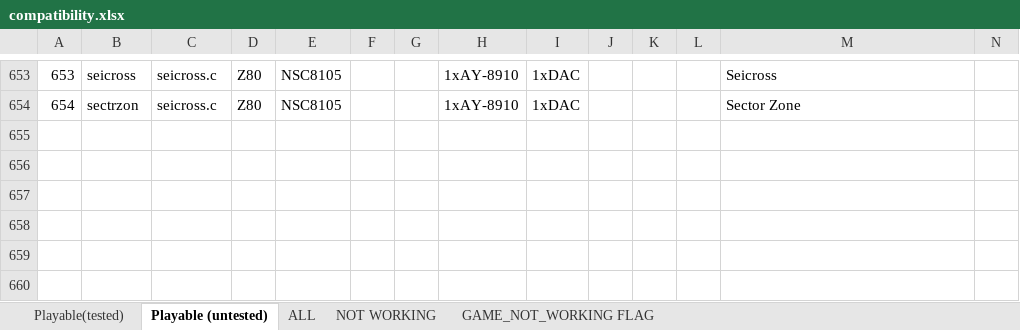
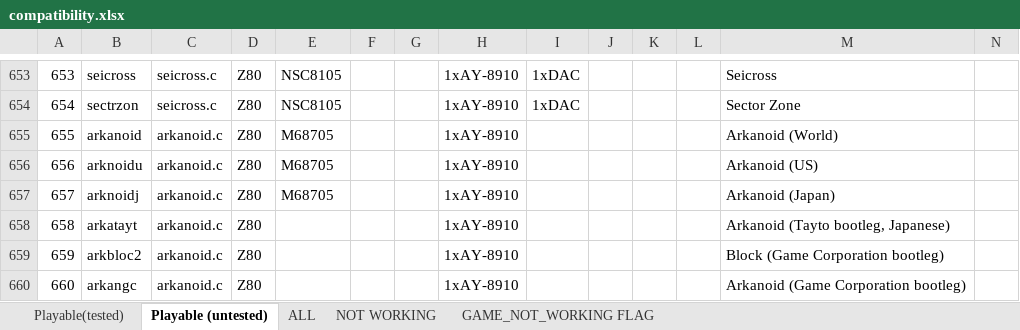
Before and after one commit to georgemoralis/arcadeflex, an Excel workbook: 0.36/compatibility.xlsx, sheet Playable (untested), drawn as a sheet; only a part is shown, gaps mark what is left out; values as stored, in another font and other column widths than the file's, no borders; rows hold the shown columns only; the diff names each change by its address in the sheet, - before the commit and + after, or states it on an @@ line.

```diff
--- a/0.36/compatibility.xlsx (sheet Playable (untested))
+++ b/0.36/compatibility.xlsx (sheet Playable (untested))
+row 655: 655 | arkanoid | arkanoid.c | Z80 | M68705 |  |  | 1xAY-8910 |  |  |  |  | Arkanoid (World)
+row 656: 656 | arknoidu | arkanoid.c | Z80 | M68705 |  |  | 1xAY-8910 |  |  |  |  | Arkanoid (US)
+row 657: 657 | arknoidj | arkanoid.c | Z80 | M68705 |  |  | 1xAY-8910 |  |  |  |  | Arkanoid (Japan)
+row 658: 658 | arkatayt | arkanoid.c | Z80 |  |  |  | 1xAY-8910 |  |  |  |  | Arkanoid (Tayto bootleg, Japanese)
+row 659: 659 | arkbloc2 | arkanoid.c | Z80 |  |  |  | 1xAY-8910 |  |  |  |  | Block (Game Corporation bootleg)
+row 660: 660 | arkangc | arkanoid.c | Z80 |  |  |  | 1xAY-8910 |  |  |  |  | Arkanoid (Game Corporation bootleg)
```
Also changed, not shown: sheet ALL, sheet GAME_NOT_WORKING FLAG, 1 other file.
